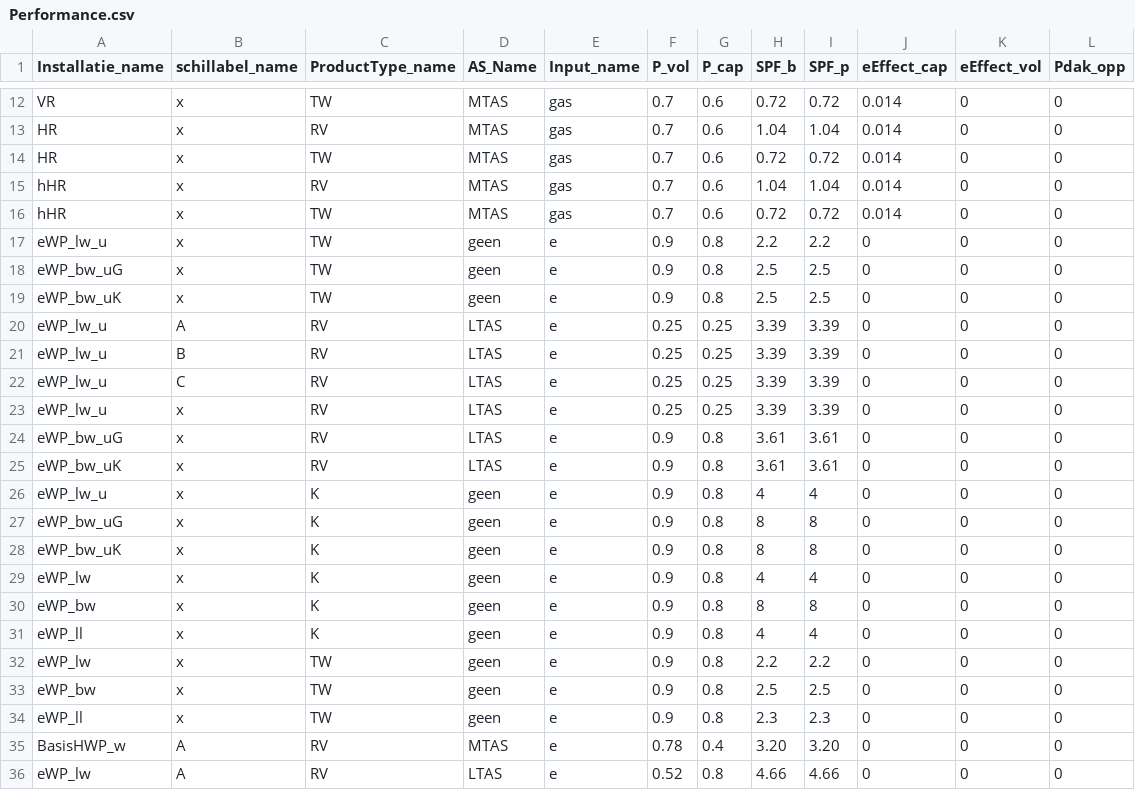
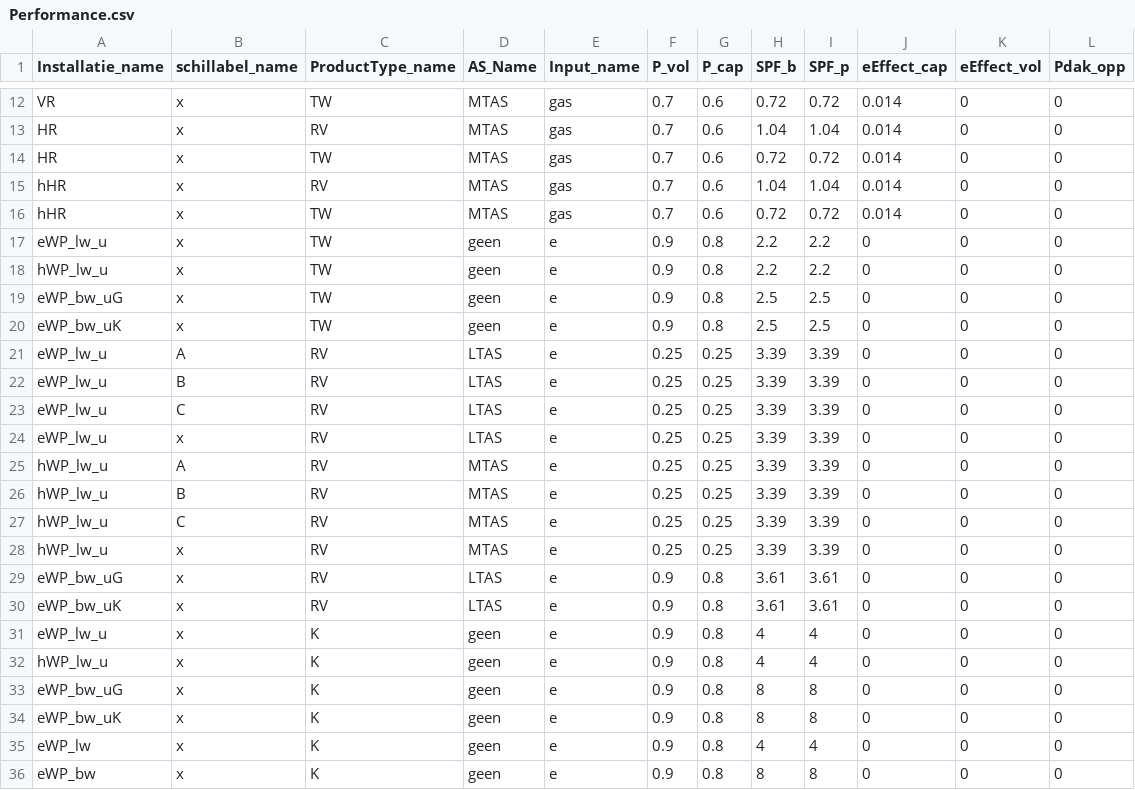
Before and after one commit to RuudvandenWijngaart/VestaDV, a CSV file: installaties/Performance.csv, drawn as a sheet; only a part is shown, gaps mark what is left out; the shorter side is filled out with more unchanged rows; the diff names each change by its address in the sheet, - before the commit and + after, or states it on an @@ line.

```diff
--- a/installaties/Performance.csv
+++ b/installaties/Performance.csv
+row 18: hWP_lw_u | x | TW | geen | e | 0.9 | 0.8 | 2.2 | 2.2 | 0 | 0 | 0
+row 25: hWP_lw_u | A | RV | MTAS | e | 0.25 | 0.25 | 3.39 | 3.39 | 0 | 0 | 0
+row 26: hWP_lw_u | B | RV | MTAS | e | 0.25 | 0.25 | 3.39 | 3.39 | 0 | 0 | 0
+row 27: hWP_lw_u | C | RV | MTAS | e | 0.25 | 0.25 | 3.39 | 3.39 | 0 | 0 | 0
+row 28: hWP_lw_u | x | RV | MTAS | e | 0.25 | 0.25 | 3.39 | 3.39 | 0 | 0 | 0
+row 32: hWP_lw_u | x | K | geen | e | 0.9 | 0.8 | 4 | 4 | 0 | 0 | 0
```
Also changed, not shown: installaties/GebouwOptie.csv, installaties/Installatie.csv.
